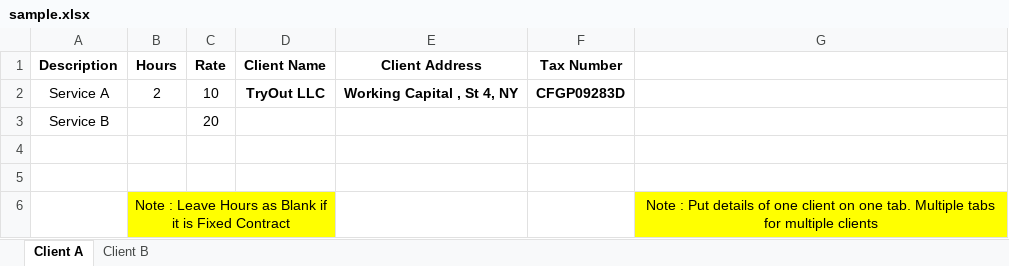
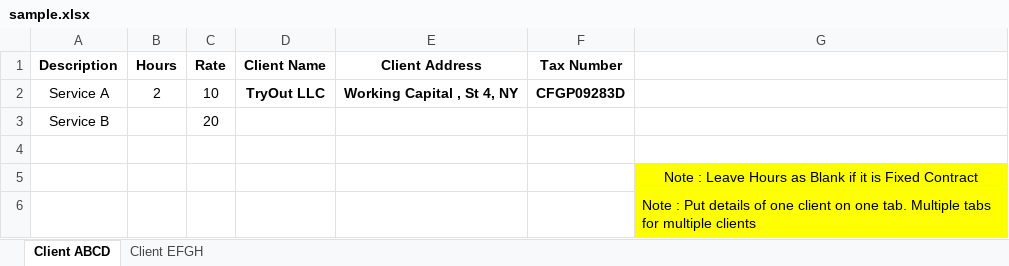
Before and after one commit to Nactore/the-invoice-builder, an Excel workbook: sample.xlsx, sheet Client ABCD, drawn as a sheet; values as stored, in another font and other column widths than the file's, no borders; charts and pictures not drawn; the diff names each change by its address in the sheet, - before the commit and + after, or states it on an @@ line.

```diff
--- a/sample.xlsx (sheet Client ABCD)
+++ b/sample.xlsx (sheet Client ABCD)
-sheet tab: Client A
+sheet tab: Client ABCD
-sheet tab: Client B
+sheet tab: Client EFGH
-G5: (empty)
+G5: Note : Leave Hours as Blank if it is Fixed Contract
-G5 fill: none
+G5 fill: #FFFF00
-B6 (Hours): Note : Leave Hours as Blank if it is Fixed Contract
+B6 (Hours): (empty)
-B6 fill: #FFFF00
+B6 fill: none
-B6:D6 merged
-G6 alignment: center
+G6 alignment: left
```
Also changed, not shown: sheet Client EFGH, 3 other files.
